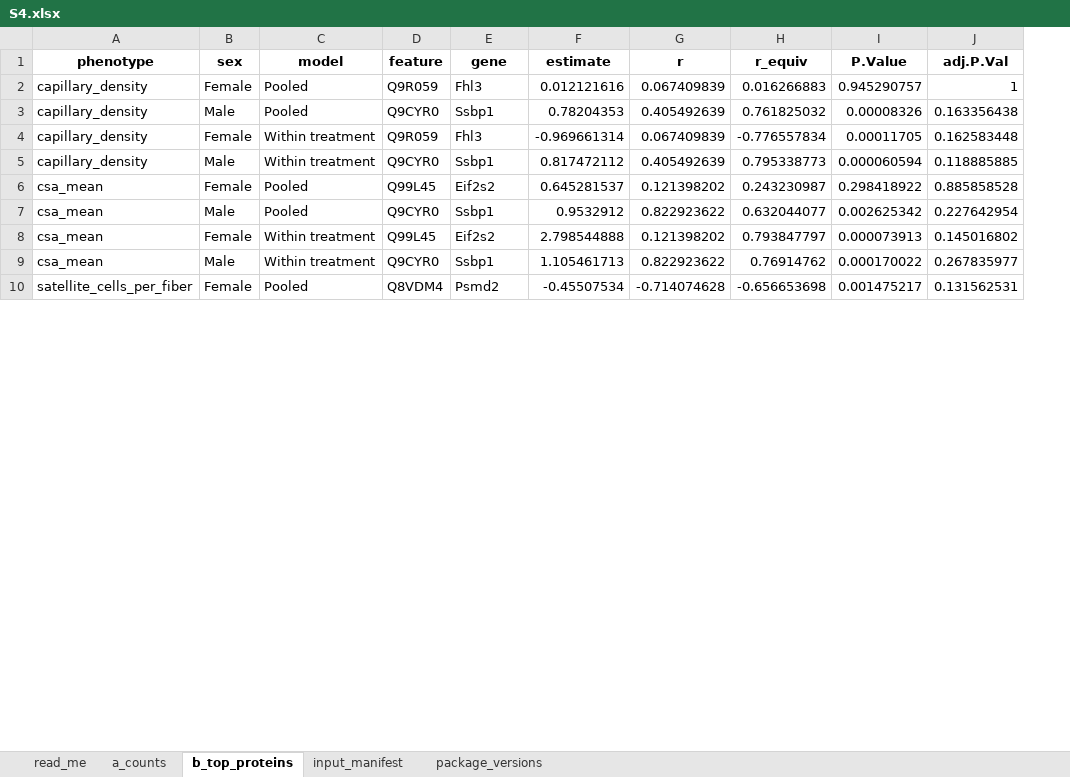
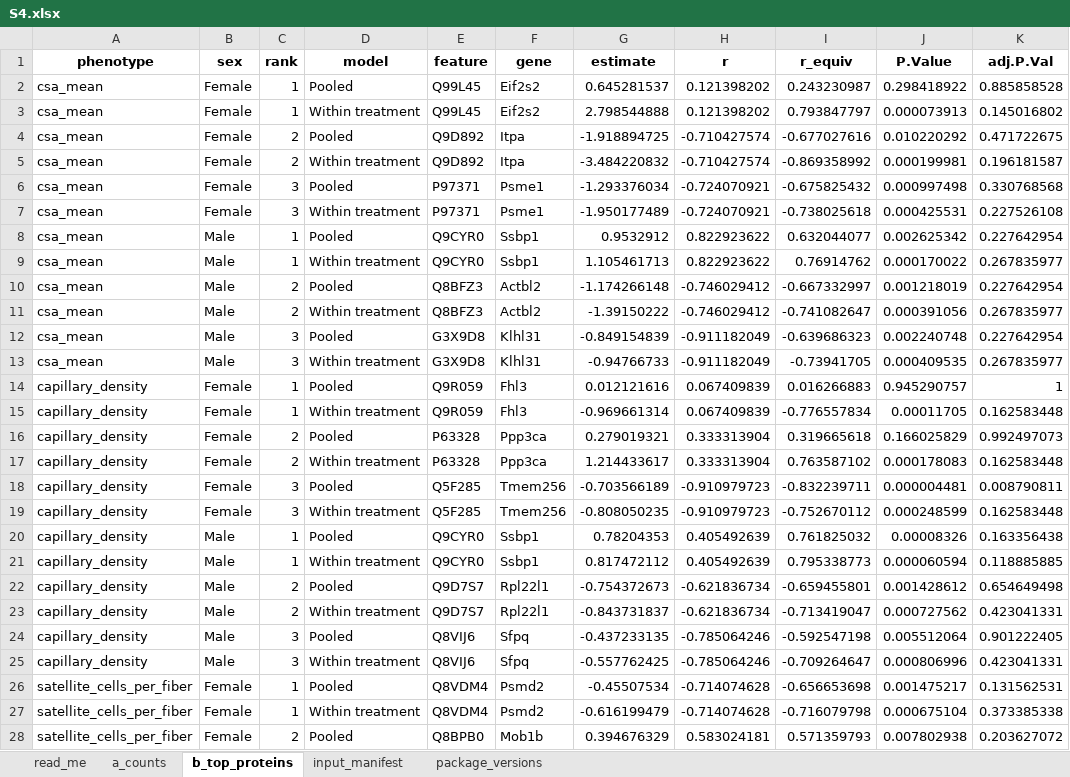
Before and after one commit to Dustyn-T-Lewis/PAS_2026, an Excel workbook: 04_Figures/S4_Protein_associations/c_data/S4.xlsx, sheet b_top_proteins, drawn as a sheet; only a part is shown; values as stored, in another font and other column widths than the file's, no borders; the diff covers the shown part only; the diff names each change by its address in the sheet, - before the commit and + after, or states it on an @@ line.

Commit message:
S4 splits association counts by direction and shows three proteins per trait

```diff
--- a/04_Figures/S4_Protein_associations/c_data/S4.xlsx (sheet b_top_proteins)
+++ b/04_Figures/S4_Protein_associations/c_data/S4.xlsx (sheet b_top_proteins)
+column C (rank), row 14: 1; rows 20-21: 1 | 1; row 26: 1
@@ row 6 moved to row 2: csa_mean @@
@@ row 8 moved to row 3: csa_mean @@
+row 4: csa_mean | Female | 2 | Pooled | Q9D892 | Itpa | -1.918894725 | -0.710427574 | -0.677027616 | 0.010220292 | 0.471722675
+row 5: csa_mean | Female | 2 | Within treatment | Q9D892 | Itpa | -3.484220832 | -0.710427574 | -0.869358992 | 0.000199981 | 0.196181587
+row 6: csa_mean | Female | 3 | Pooled | P97371 | Psme1 | -1.293376034 | -0.724070921 | -0.675825432 | 0.000997498 | 0.330768568
+row 7: csa_mean | Female | 3 | Within treatment | P97371 | Psme1 | -1.950177489 | -0.724070921 | -0.738025618 | 0.000425531 | 0.227526108
@@ row 7 moved to row 8: csa_mean @@
+row 10: csa_mean | Male | 2 | Pooled | Q8BFZ3 | Actbl2 | -1.174266148 | -0.746029412 | -0.667332997 | 0.001218019 | 0.227642954
+row 11: csa_mean | Male | 2 | Within treatment | Q8BFZ3 | Actbl2 | -1.39150222 | -0.746029412 | -0.741082647 | 0.000391056 | 0.267835977
+row 12: csa_mean | Male | 3 | Pooled | G3X9D8 | Klhl31 | -0.849154839 | -0.911182049 | -0.639686323 | 0.002240748 | 0.227642954
+row 13: csa_mean | Male | 3 | Within treatment | G3X9D8 | Klhl31 | -0.94766733 | -0.911182049 | -0.73941705 | 0.000409535 | 0.267835977
@@ row 4 moved to row 15: capillary_density @@
+row 16: capillary_density | Female | 2 | Pooled | P63328 | Ppp3ca | 0.279019321 | 0.333313904 | 0.319665618 | 0.166025829 | 0.992497073
+row 17: capillary_density | Female | 2 | Within treatment | P63328 | Ppp3ca | 1.214433617 | 0.333313904 | 0.763587102 | 0.000178083 | 0.162583448
+row 18: capillary_density | Female | 3 | Pooled | Q5F285 | Tmem256 | -0.703566189 | -0.910979723 | -0.832239711 | 0.000004481 | 0.008790811
+row 19: capillary_density | Female | 3 | Within treatment | Q5F285 | Tmem256 | -0.808050235 | -0.910979723 | -0.752670112 | 0.000248599 | 0.162583448
+row 22: capillary_density | Male | 2 | Pooled | Q9D7S7 | Rpl22l1 | -0.754372673 | -0.621836734 | -0.659455801 | 0.001428612 | 0.654649498
+row 23: capillary_density | Male | 2 | Within treatment | Q9D7S7 | Rpl22l1 | -0.843731837 | -0.621836734 | -0.713419047 | 0.000727562 | 0.423041331
+row 24: capillary_density | Male | 3 | Pooled | Q8VIJ6 | Sfpq | -0.437233135 | -0.785064246 | -0.592547198 | 0.005512064 | 0.901222405
+row 25: capillary_density | Male | 3 | Within treatment | Q8VIJ6 | Sfpq | -0.557762425 | -0.785064246 | -0.709264647 | 0.000806996 | 0.423041331
@@ row 12 moved to row 27: satellite_cells_per_fiber @@
+row 28: satellite_cells_per_fiber | Female | 2 | Pooled | Q8BPB0 | Mob1b | 0.394676329 | 0.583024181 | 0.571359793 | 0.007802938 | 0.203627072
```
Also changed, not shown: 31 added rows and 3 moved rows elsewhere in this sheet, sheet a_counts, sheet read_me, 12 other files.
